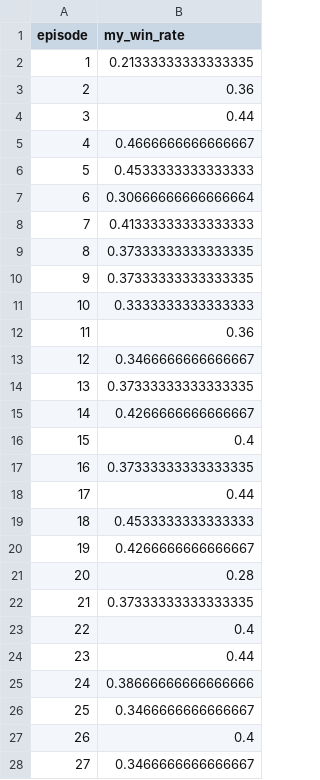
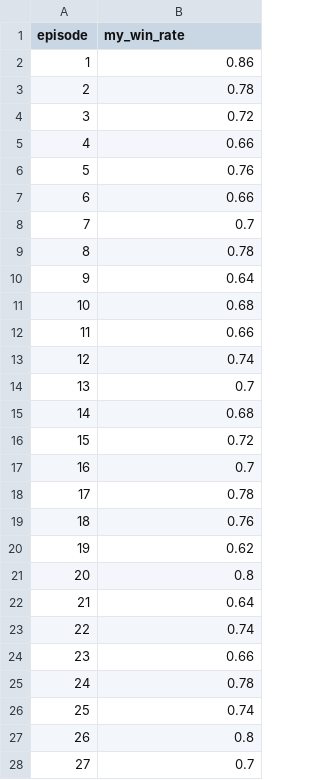
Before and after one commit to stackovercode/Ludo-Q-learning-project, a CSV file: my_win_rates_new.csv, drawn as a sheet; only a part is shown; the diff covers the shown part only.

```diff
--- a/my_win_rates_new.csv
+++ b/my_win_rates_new.csv
@@ -1,28 +1,28 @@
 episode,my_win_rate
-1,0.21333333333333335
-2,0.36
-3,0.44
-4,0.4666666666666667
-5,0.4533333333333333
-6,0.30666666666666664
-7,0.41333333333333333
-8,0.37333333333333335
-9,0.37333333333333335
-10,0.3333333333333333
-11,0.36
-12,0.3466666666666667
-13,0.37333333333333335
-14,0.4266666666666667
-15,0.4
-16,0.37333333333333335
-17,0.44
-18,0.4533333333333333
-19,0.4266666666666667
-20,0.28
-21,0.37333333333333335
-22,0.4
-23,0.44
-24,0.38666666666666666
-25,0.3466666666666667
-26,0.4
-27,0.3466666666666667
+1,0.86
+2,0.78
+3,0.72
+4,0.66
+5,0.76
+6,0.66
+7,0.7
+8,0.78
+9,0.64
+10,0.68
+11,0.66
+12,0.74
+13,0.7
+14,0.68
+15,0.72
+16,0.7
+17,0.78
+18,0.76
+19,0.62
+20,0.8
+21,0.64
+22,0.74
+23,0.66
+24,0.78
+25,0.74
+26,0.8
+27,0.7
```
Also changed, not shown: 60 added rows and 13 edited cells elsewhere in this file, 56 other files.
